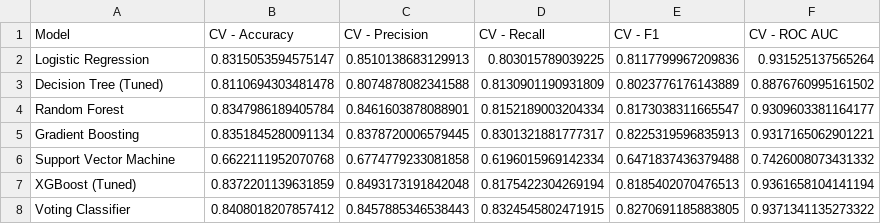
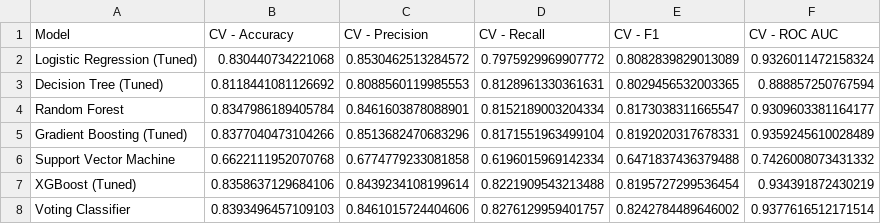
Before and after one commit to AliMuhammadAsad/10Pearls-Data-Science-Internship-Project, a CSV file: Module_2_MachineLearningModel/cross_val_scores2.csv, drawn as a sheet.

```diff
--- a/Module_2_MachineLearningModel/cross_val_scores2.csv
+++ b/Module_2_MachineLearningModel/cross_val_scores2.csv
@@ -1,8 +1,8 @@
 Model,CV - Accuracy,CV - Precision,CV - Recall,CV - F1,CV - ROC AUC
-Logistic Regression,0.8315053594575147,0.8510138683129913,0.803015789039225,0.8117799967209836,0.931525137565264
-Decision Tree (Tuned),0.8110694303481478,0.8074878082341588,0.8130901190931809,0.8023776176143889,0.8876760995161502
+Logistic Regression (Tuned),0.830440734221068,0.8530462513284572,0.7975929969907772,0.8082839829013089,0.9326011472158324
+Decision Tree (Tuned),0.8118441081126692,0.8088560119985553,0.8128961330361631,0.8029456532003365,0.888857250767594
 Random Forest,0.8347986189405784,0.8461603878088901,0.8152189003204334,0.8173038311665547,0.9309603381164177
-Gradient Boosting,0.8351845280091134,0.8378720006579445,0.8301321881777317,0.8225319596835913,0.9317165062901221
+Gradient Boosting (Tuned),0.8377040473104266,0.8513682470683296,0.8171551963499104,0.8192020317678331,0.9359245610028489
 Support Vector Machine,0.6622111952070768,0.6774779233081858,0.6196015969142334,0.6471837436379488,0.7426008073431332
-XGBoost (Tuned),0.8372201139631859,0.8493173191842048,0.8175422304269194,0.8185402070476513,0.9361658104141194
-Voting Classifier,0.8408018207857412,0.8457885346538443,0.8324545802471915,0.8270691185883805,0.9371341135273322
+XGBoost (Tuned),0.8358637129684106,0.8439234108199614,0.8221909543213488,0.8195727299536454,0.934391872430219
+Voting Classifier,0.8393496457109103,0.8461015724404606,0.8276129959401757,0.8242784489646002,0.9377616512171514
```
Also changed, not shown: Module_2_MachineLearningModel/eval_scores2.csv, 4 other files.
